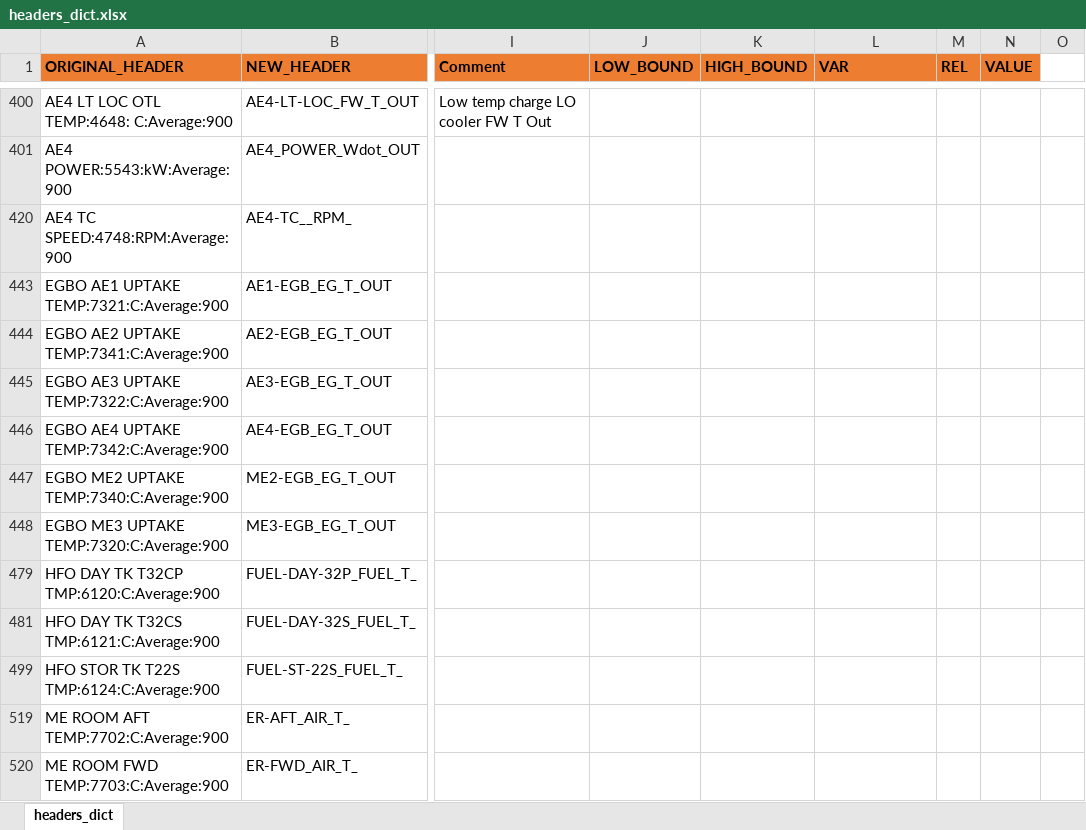
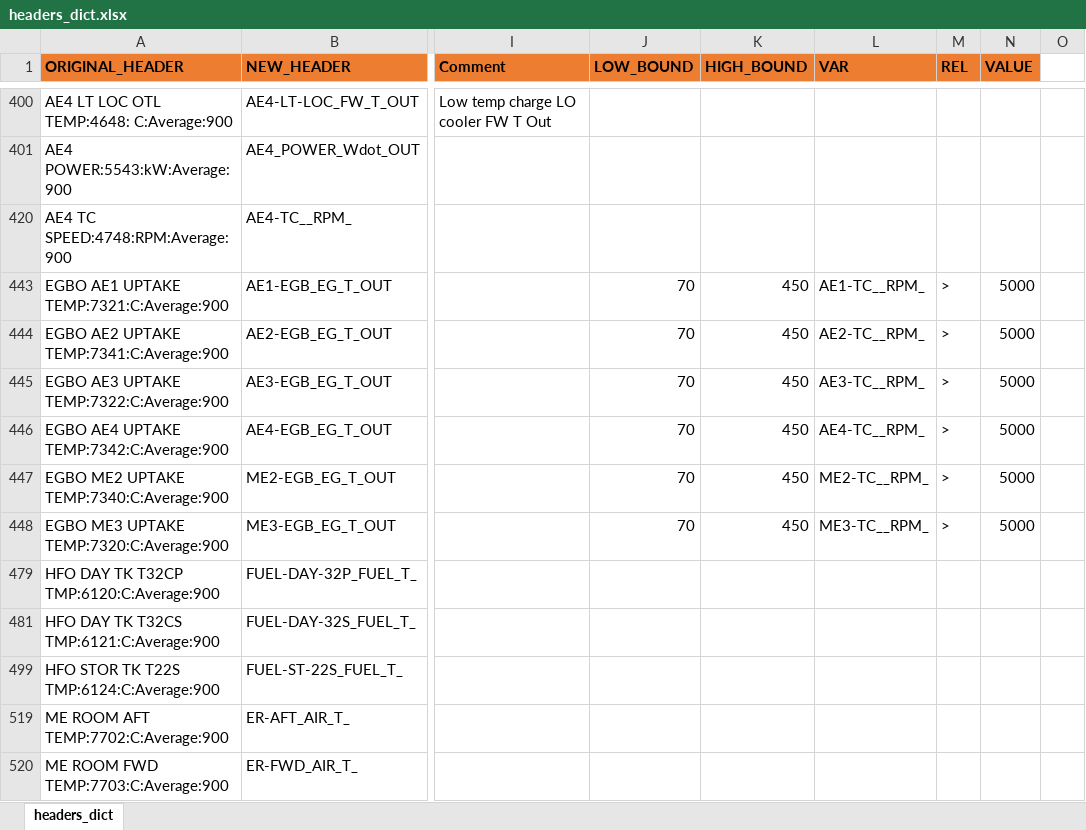
Before and after one commit to francescobaldi86/Ecos2015PaperExtension, an Excel workbook: General/headers_dict.xlsx, sheet headers_dict, drawn as a sheet; only a part is shown, gaps mark what is left out; values as stored, in another font and other column widths than the file's, no borders; conditional formats not drawn; the diff covers the shown part only; the diff names each change by its address in the sheet, - before the commit and + after, or states it on an @@ line.

Commit message:
Correction in the headers_dict file--2

```diff
--- a/General/headers_dict.xlsx (sheet headers_dict)
+++ b/General/headers_dict.xlsx (sheet headers_dict)
-J443:J448 (LOW_BOUND): (empty)
+J443:J448 (LOW_BOUND): 70
-K443:K448 (HIGH_BOUND): (empty)
+K443:K448 (HIGH_BOUND): 450
-L443 (VAR): (empty)
+L443 (VAR): AE1-TC__RPM_
-M443:M448 (REL): (empty)
+M443:M448 (REL): >
-N443:N448 (VALUE): (empty)
+N443:N448 (VALUE): 5000
-L444 (VAR): (empty)
+L444 (VAR): AE2-TC__RPM_
-L445 (VAR): (empty)
+L445 (VAR): AE3-TC__RPM_
-L446 (VAR): (empty)
+L446 (VAR): AE4-TC__RPM_
-L447 (VAR): (empty)
+L447 (VAR): ME2-TC__RPM_
-L448 (VAR): (empty)
+L448 (VAR): ME3-TC__RPM_
```
Also changed, not shown: 33 edited cells and cell formats elsewhere in this sheet.
